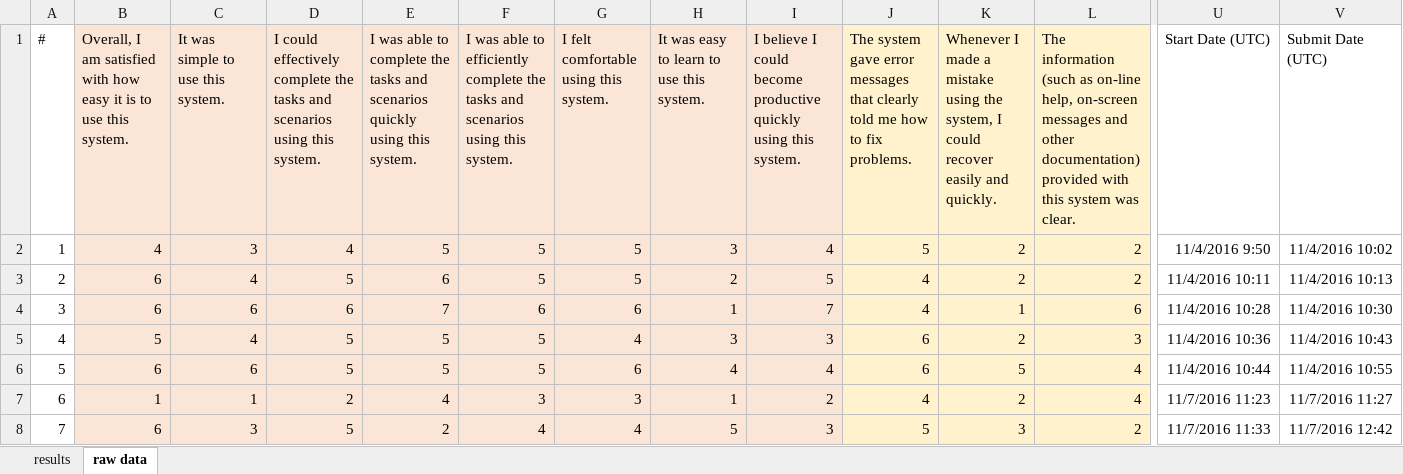
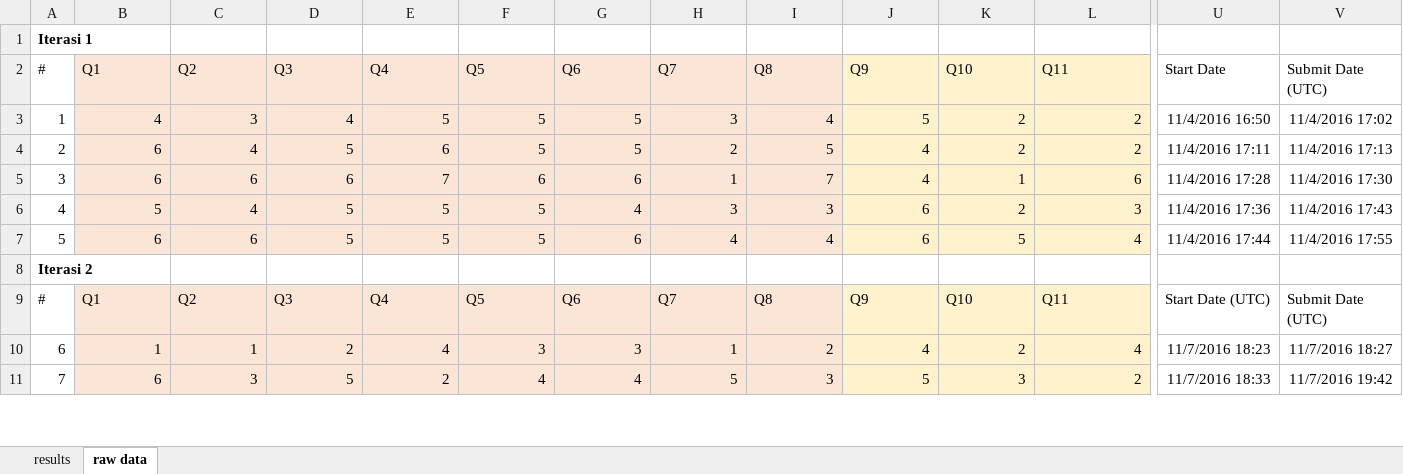
Before and after one commit to kesadisan/PuzzleGila, an Excel workbook: Laporan/PSSUQ-report.xlsx, sheet raw data, drawn as a sheet; only a part is shown, gaps mark what is left out; values as stored, in another font and other column widths than the file's, no borders; addresses are those after the commit; rows hold the shown columns only; the diff covers the shown part only; the diff names each change by its address in the sheet, - before the commit and + after, or states it on an @@ line.

Commit message:
no message

```diff
--- a/Laporan/PSSUQ-report.xlsx (sheet raw data)
+++ b/Laporan/PSSUQ-report.xlsx (sheet raw data)
@@ column A renumbered in row 1 @@
-A1 bold: off
+A1 bold: on
-B1: Overall, I am satisfied with how easy it is to use this system.
+B1: (empty)
-B1:I1 fill: #FBE5D6
+B1:I1 fill: none
-C1: It was simple to use this system.
+C1: (empty)
-D1: I could effectively complete the tasks and scenarios using this system.
+D1: (empty)
-E1: I was able to complete the tasks and scenarios quickly using this system.
+E1: (empty)
-F1: I was able to efficiently complete the tasks and scenarios using this system.
+F1: (empty)
-G1: I felt comfortable using this system.
+G1: (empty)
-H1: It was easy to learn to use this system.
+H1: (empty)
-I1: I believe I could become productive quickly using this system.
+I1: (empty)
-J1: The system gave error messages that clearly told me how to fix problems.
+J1: (empty)
-J1:L1 fill: #FFF2CC
+J1:L1 fill: none
-K1: Whenever I made a mistake using the system, I could recover easily and quickly.
+K1: (empty)
-L1: The information (such as on-line help, on-screen messages and other documentation) provided with this system was clear.
+L1: (empty)
-U1: Start Date (UTC)
+U1: (empty)
-V1: Submit Date (UTC)
+V1: (empty)
+row 2: # | Q1 | Q2 | Q3 | Q4 | Q5 | Q6 | Q7 | Q8 | Q9 | Q10 | Q11 | Start Date | Submit Date (UTC)
-U3: 11/4/2016 9:50
+U3: 11/4/2016 16:50
-V3: 11/4/2016 10:02
+V3: 11/4/2016 17:02
-U4: 11/4/2016 10:11
+U4: 11/4/2016 17:11
-V4: 11/4/2016 10:13
+V4: 11/4/2016 17:13
-U5: 11/4/2016 10:28
+U5: 11/4/2016 17:28
-V5: 11/4/2016 10:30
+V5: 11/4/2016 17:30
-U6: 11/4/2016 10:36
+U6: 11/4/2016 17:36
-V6: 11/4/2016 10:43
+V6: 11/4/2016 17:43
-U7: 11/4/2016 10:44
+U7: 11/4/2016 17:44
-V7: 11/4/2016 10:55
+V7: 11/4/2016 17:55
+row 8: Iterasi 2
+row 9: # | Q1 | Q2 | Q3 | Q4 | Q5 | Q6 | Q7 | Q8 | Q9 | Q10 | Q11 | Start Date (UTC) | Submit Date (UTC)
-U10: 11/7/2016 11:23
+U10: 11/7/2016 18:23
-V10: 11/7/2016 11:27
+V10: 11/7/2016 18:27
-U11: 11/7/2016 11:33
+U11: 11/7/2016 18:33
-V11: 11/7/2016 12:42
+V11: 11/7/2016 19:42
```
Also changed, not shown: 2 added rows, 25 edited cells and cell formats elsewhere in this sheet, 15 other files.
